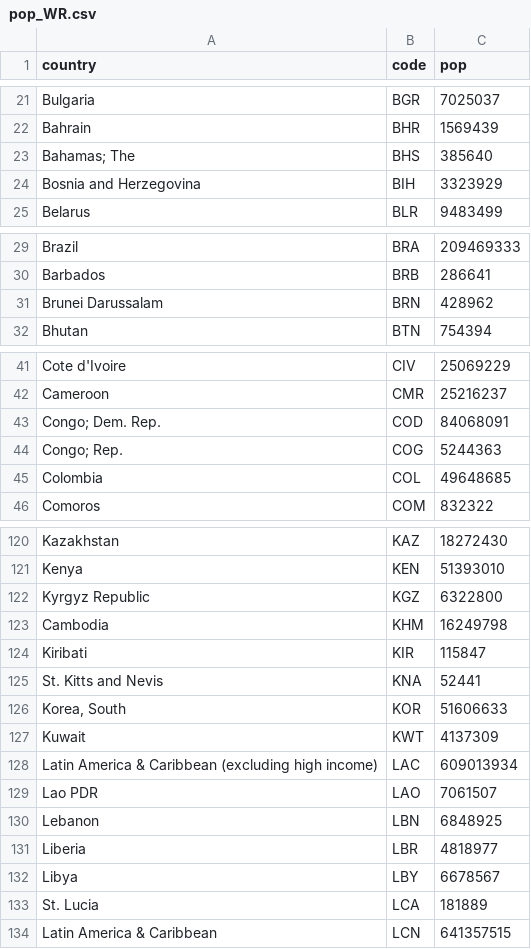
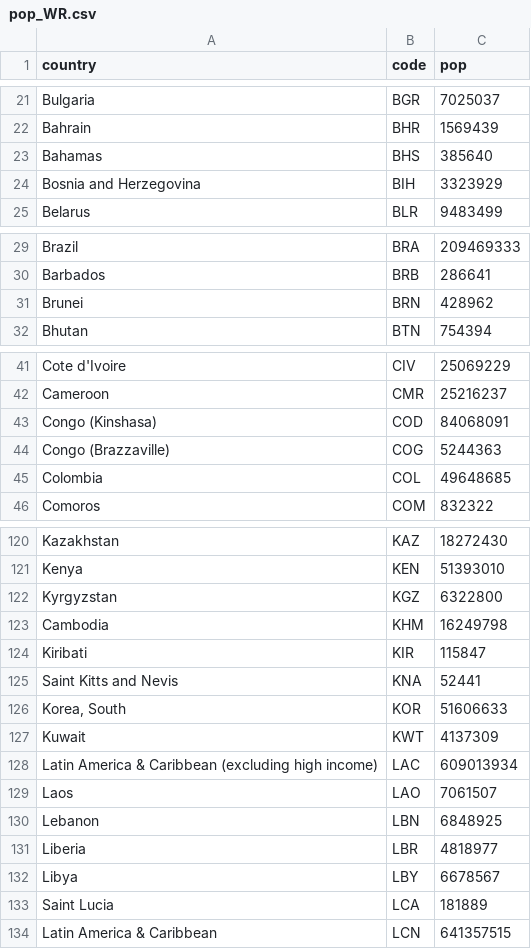
Before and after one commit to CovidLP/app_COVID19, a CSV file: R/pop/pop_WR.csv, drawn as a sheet; only a part is shown, gaps mark what is left out; the diff covers the shown part only.

Commit message:
Update country names in pop_WR
Atualizar nome dos países em pop_WR para haver correspondência com os nomes de países na base de dados do covid19.

```diff
--- a/R/pop/pop_WR.csv
+++ b/R/pop/pop_WR.csv
@@ -22,3 +22,3 @@ Bulgaria,BGR,7025037
 Bahrain,BHR,1569439
-Bahamas; The,BHS,385640
+Bahamas,BHS,385640
 Bosnia and Herzegovina,BIH,3323929
@@ -30,3 +30,3 @@ Brazil,BRA,209469333
 Barbados,BRB,286641
-Brunei Darussalam,BRN,428962
+Brunei,BRN,428962
 Bhutan,BTN,754394
@@ -42,4 +42,4 @@ Cote d'Ivoire,CIV,25069229
 Cameroon,CMR,25216237
-Congo; Dem. Rep.,COD,84068091
-Congo; Rep.,COG,5244363
+Congo (Kinshasa),COD,84068091
+Congo (Brazzaville),COG,5244363
 Colombia,COL,49648685
@@ -121,6 +121,6 @@ Kazakhstan,KAZ,18272430
 Kenya,KEN,51393010
-Kyrgyz Republic,KGZ,6322800
+Kyrgyzstan,KGZ,6322800
 Cambodia,KHM,16249798
 Kiribati,KIR,115847
-St. Kitts and Nevis,KNA,52441
+Saint Kitts and Nevis,KNA,52441
 "Korea, South",KOR,51606633
@@ -128,3 +128,3 @@ Kuwait,KWT,4137309
 Latin America & Caribbean (excluding high income),LAC,609013934
-Lao PDR,LAO,7061507
+Laos,LAO,7061507
 Lebanon,LBN,6848925
@@ -132,3 +132,3 @@ Liberia,LBR,4818977
 Libya,LBY,6678567
-St. Lucia,LCA,181889
+Saint Lucia,LCA,181889
 Latin America & Caribbean,LCN,641357515
```
Also changed, not shown: 8 edited cells elsewhere in this file.
